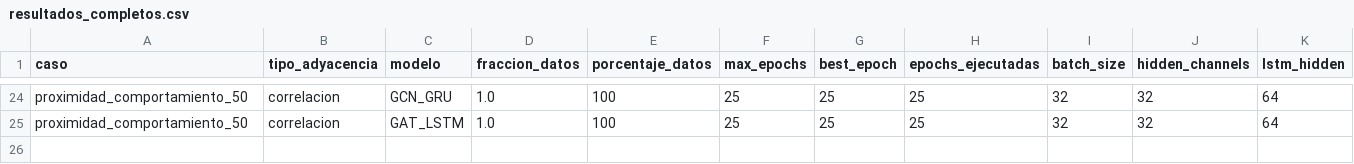
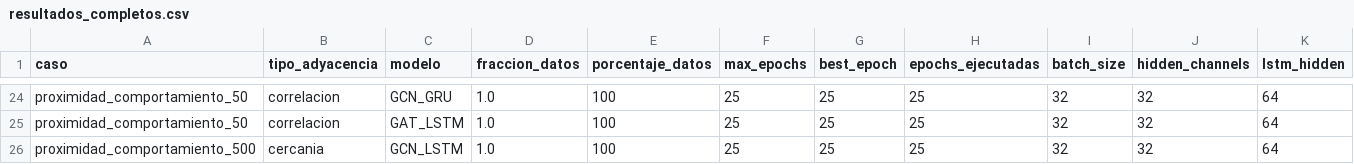
Before and after one commit to maisaarial/prediccion-congestion-trafico-gnn, a CSV file: results/experimentos_descongestion_mape/run_20260515_163852/resultados_completos.csv, drawn as a sheet; only a part is shown, gaps mark what is left out; rows hold the shown columns only; the diff names each change by its address in the sheet, - before the commit and + after, or states it on an @@ line.

Commit message:
avance experimento: run_20260515_163852

```diff
--- a/results/experimentos_descongestion_mape/run_20260515_163852/resultados_completos.csv
+++ b/results/experimentos_descongestion_mape/run_20260515_163852/resultados_completos.csv
+row 26: proximidad_comportamiento_500 | cercania | GCN_LSTM | 1.0 | 100 | 25 | 25 | 25 | 32 | 32 | 64
```
Also changed, not shown: 8 other files.
